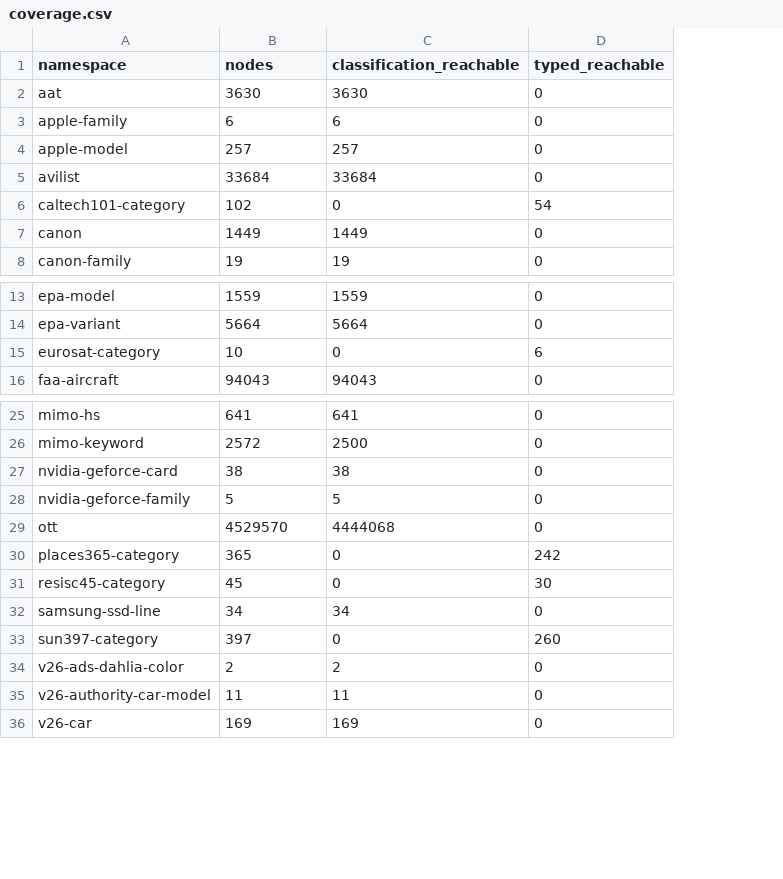
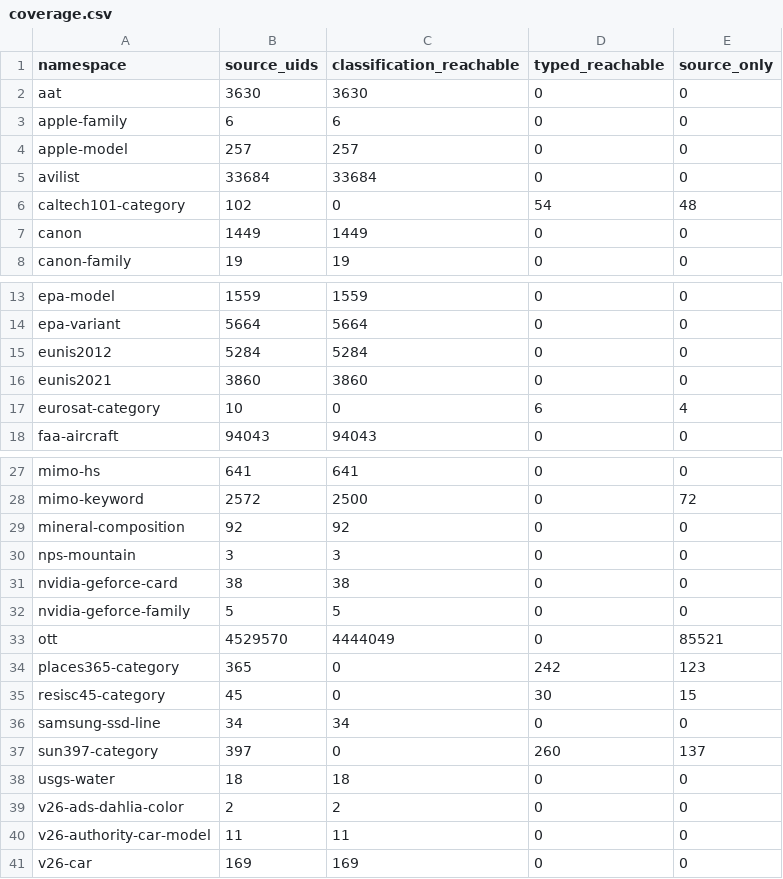
Before and after one commit to yyh427/fineAtlas-V1, a CSV file: docs/coverage.csv, drawn as a sheet; only a part is shown, gaps mark what is left out; addresses are those after the commit; the diff covers the shown part only; the diff names each change by its address in the sheet, - before the commit and + after, or states it on an @@ line.

Commit message:
Expose unified domain browsing and expanded source classifications

```diff
--- a/docs/coverage.csv
+++ b/docs/coverage.csv
+column E (source_only), rows 2-8: 0 | 0 | 0 | 0 | 48 | 0 | 0; rows 13-14: 0 | 0; rows 17-18: 4 | 0; rows 27-28: 0 | 72; rows 31-37: 0 | 0 | 85521 | 123 | 15 | 0 | 137; rows 39-41: all 0
-B1: nodes
+B1: source_uids
+row 15: eunis2012 | 5284 | 5284 | 0 | 0
+row 16: eunis2021 | 3860 | 3860 | 0 | 0
+row 29: mineral-composition | 92 | 92 | 0 | 0
+row 30: nps-mountain | 3 | 3 | 0 | 0
-C33 (classification_reachable): 4444068
+C33 (classification_reachable): 4444049
+row 38: usgs-water | 18 | 18 | 0 | 0
```
Also changed, not shown: 3 edited cells elsewhere in this file, docs/datasets.csv, 20 other files.
